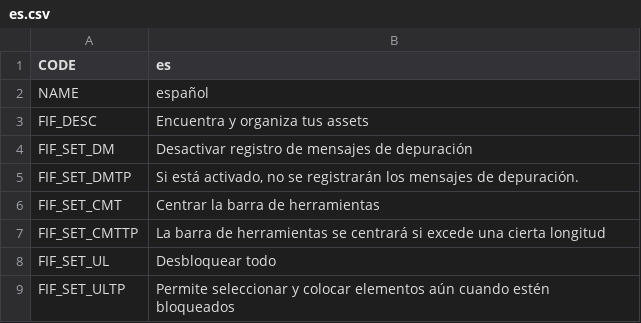
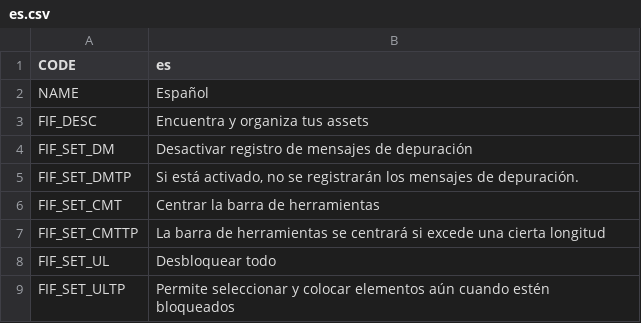
Before and after one commit to sway2020/FindIt2, a CSV file: FindIt/Translations/es.csv, drawn as a sheet; only a part is shown.

```diff
--- a/FindIt/Translations/es.csv
+++ b/FindIt/Translations/es.csv
@@ -1,3 +1,3 @@
 "CODE","es"
-"NAME","español"
+"NAME","Español"
 "FIF_DESC","Encuentra y organiza tus assets"
```
Also changed, not shown: FindIt/Translations/fr.csv, FindIt/Translations/ko.csv, 1 other file.
